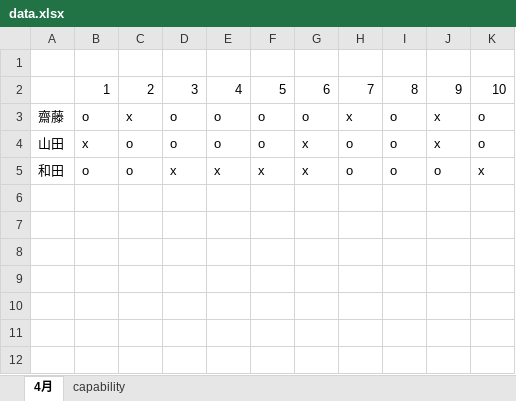
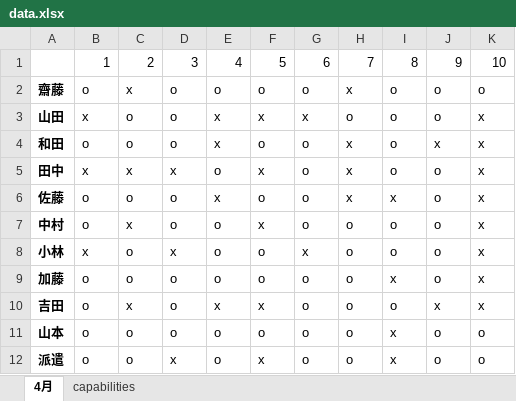
Before and after one commit to mao-takekida/Shift_Scheduler, an Excel workbook: data/data.xlsx, sheet 4月, drawn as a sheet; values as stored, in another font and other column widths than the file's, no borders; removed rows and columns are numbered as before the commit, all else as after; the diff names each change by its address in the sheet, - before the commit and + after, or states it on an @@ line.

Commit message:
read from excel

```diff
--- a/data/data.xlsx (sheet 4月)
+++ b/data/data.xlsx (sheet 4月)
-sheet tab: capability
+sheet tab: capabilities
-row 1: (empty)
-A2:A4 bold: off
+A2:A4 bold: on
-J2:J3: x
+J2:J3: o
-E3: o
+E3: x
-F3: o
+F3: x
-K3: o
+K3: x
-D4: x
+D4: o
-F4: x
+F4: o
-G4: x
+G4: o
-H4: o
+H4: x
-J4: o
+J4: x
+row 5: 田中 | x | x | x | o | x | o | x | o | o | x
+row 6: 佐藤 | o | o | o | x | o | o | x | x | o | x
+row 7: 中村 | o | x | o | o | x | o | o | o | o | x
+row 8: 小林 | x | o | x | o | o | x | o | o | o | x
+row 9: 加藤 | o | o | o | o | o | o | o | x | o | x
+row 10: 吉田 | o | x | o | x | x | o | o | o | x | x
+row 11: 山本 | o | o | o | o | o | o | o | x | o | o
+row 12: 派遣 | o | o | x | o | x | o | o | x | o | o
```
Also changed, not shown: sheet capabilities, 6 other files.
